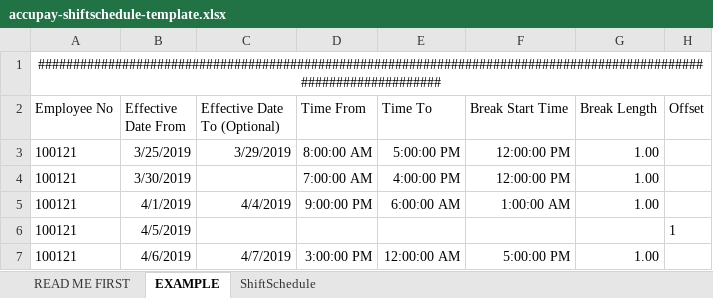
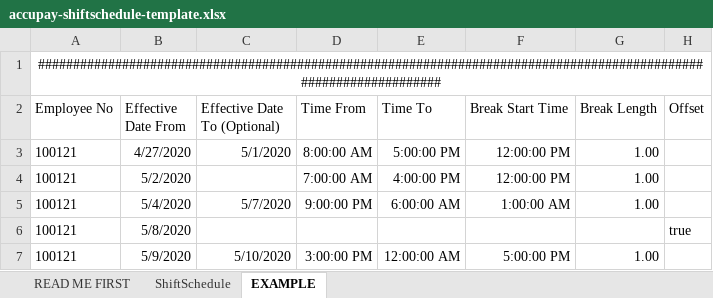
Before and after one commit to lbg-globagility/accupay, an Excel workbook: AccuPay/ImportTemplates/accupay-shiftschedule-template.xlsx, sheet EXAMPLE, drawn as a sheet; values as stored, in another font and other column widths than the file's, no borders; removed rows and columns are numbered as before the commit, all else as after; the diff names each change by its address in the sheet, - before the commit and + after, or states it on an @@ line.

```diff
--- a/AccuPay/ImportTemplates/accupay-shiftschedule-template.xlsx (sheet EXAMPLE)
+++ b/AccuPay/ImportTemplates/accupay-shiftschedule-template.xlsx (sheet EXAMPLE)
@@ sheet tab order changed: READ ME FIRST | ShiftSchedule | EXAMPLE @@
-B3 (Effective Date From): 3/25/2019
+B3 (Effective Date From): 4/27/2020
-C3 (Effective Date To (Optional)): 3/29/2019
+C3 (Effective Date To (Optional)): 5/1/2020
-B4 (Effective Date From): 3/30/2019
+B4 (Effective Date From): 5/2/2020
-B5 (Effective Date From): 4/1/2019
+B5 (Effective Date From): 5/4/2020
-C5 (Effective Date To (Optional)): 4/4/2019
+C5 (Effective Date To (Optional)): 5/7/2020
-row 6: 100121 | 4/5/2019 |  |  |  |  |  | 1
+row 6: 100121 | 5/8/2020 |  |  |  |  |  | true
-B7 (Effective Date From): 4/6/2019
+B7 (Effective Date From): 5/9/2020
-C7 (Effective Date To (Optional)): 4/7/2019
+C7 (Effective Date To (Optional)): 5/10/2020
```
Also changed, not shown: sheet READ ME FIRST, sheet ShiftSchedule, 9 other files.
